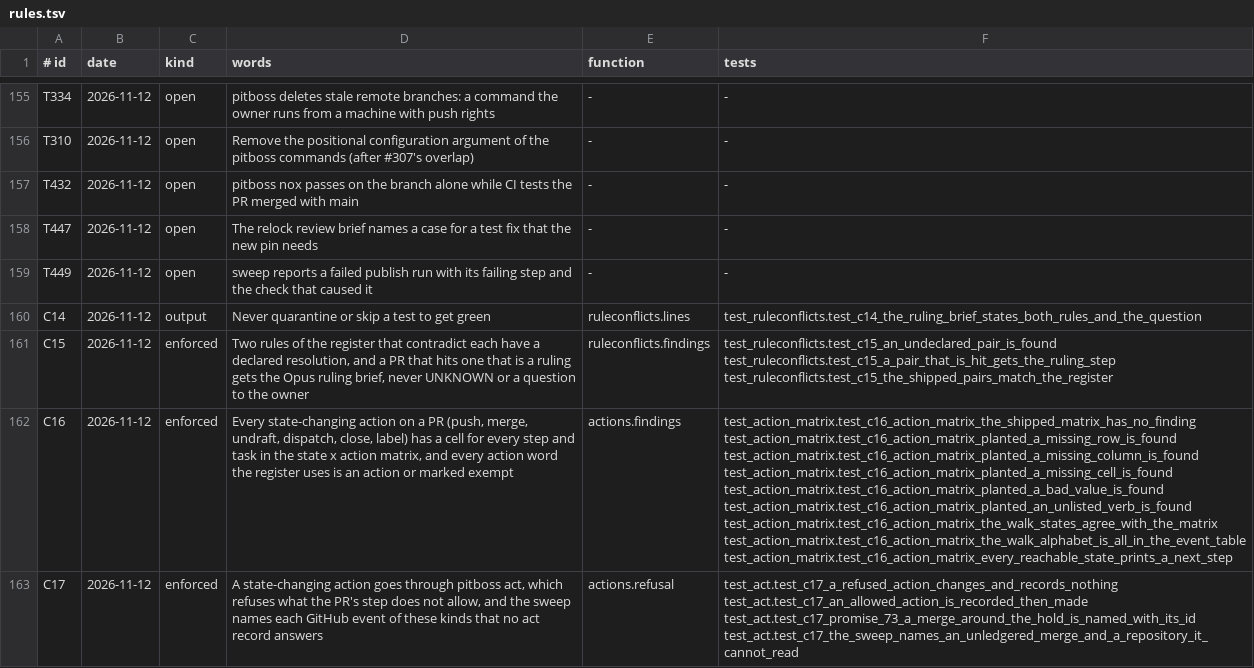
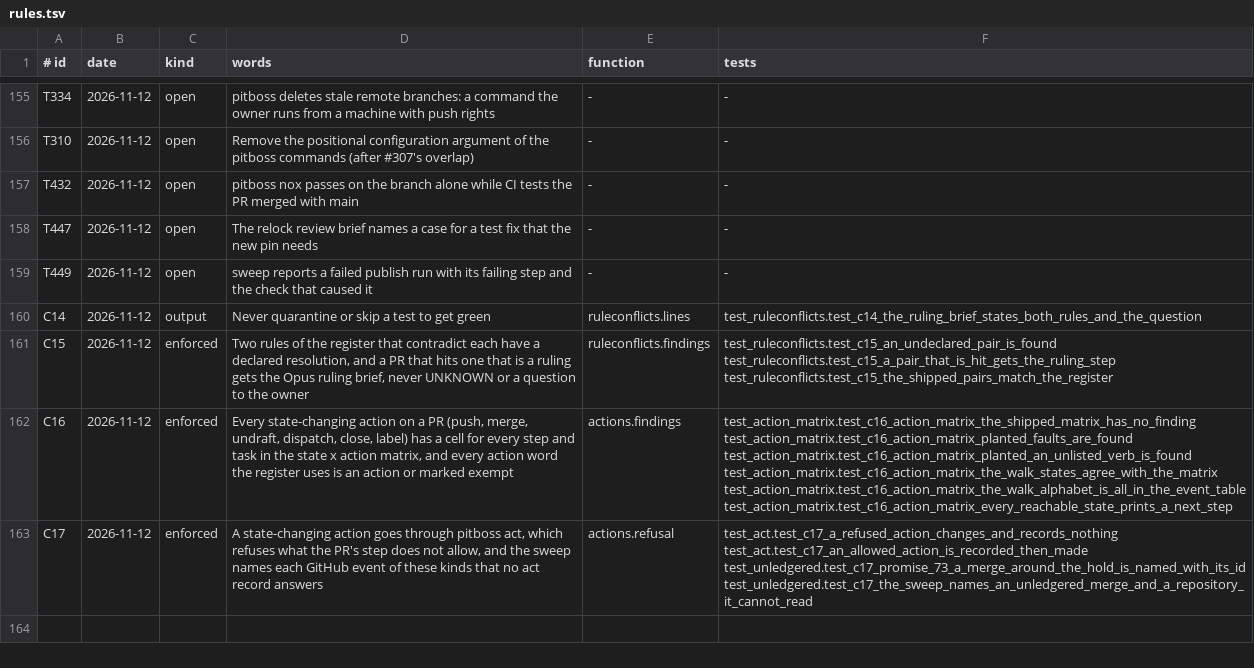
Before and after one commit to dev-skill-up/pitboss, a TSV file: src/pitboss/rules.tsv, drawn as a sheet; only a part is shown, gaps mark what is left out; the diff names each change by its address in the sheet, - before the commit and + after, or states it on an @@ line.

```diff
--- a/src/pitboss/rules.tsv
+++ b/src/pitboss/rules.tsv
-F162 (tests): test_action_matrix.test_c16_action_matrix_the_shipped_matrix_has_no_finding test_action_matrix.test_c16_action_matrix_planted_a_missing_row_is_found test_action_matrix.test_c16_action_matrix_planted_a_missing_column_is_found test_action_matrix.test_c16_action_matrix_planted_a_missing_cell_is_found test_action_matrix.test_c16_action_matrix_planted_a_bad_value_is_found test_action_matrix.test_c16_action_matrix_planted_an_unlisted_verb_is_found test_action_matrix.test_c16_action_matrix_the_walk_states_agree_with_the_matrix…
+F162 (tests): test_action_matrix.test_c16_action_matrix_the_shipped_matrix_has_no_finding test_action_matrix.test_c16_action_matrix_planted_faults_are_found test_action_matrix.test_c16_action_matrix_planted_an_unlisted_verb_is_found test_action_matrix.test_c16_action_matrix_the_walk_states_agree_with_the_matrix…
-F163 (tests): test_act.test_c17_a_refused_action_changes_and_records_nothing test_act.test_c17_an_allowed_action_is_recorded_then_made test_act.test_c17_promise_73_a_merge_around_the_hold_is_named_with_its_id test_act.test_c17_the_sweep_names_an_unledgered_merge_and_a_repository_it_cannot_read
+F163 (tests): test_act.test_c17_a_refused_action_changes_and_records_nothing test_act.test_c17_an_allowed_action_is_recorded_then_made test_unledgered.test_c17_promise_73_a_merge_around_the_hold_is_named_with_its_id test_unledgered.test_c17_the_sweep_names_an_unledgered_merge_and_a_repository_it_cannot_read
```
Also changed, not shown: 18 other files.
